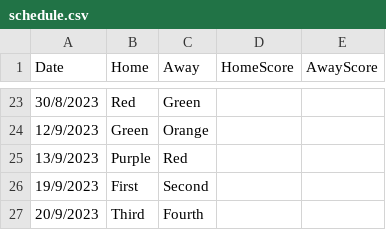
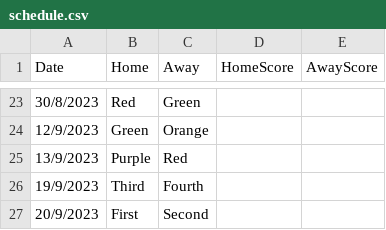
Before and after one commit to goddard-soccer/goddard-soccer.github.io, a CSV file: _data/schedule.csv, drawn as a sheet; only a part is shown, gaps mark what is left out.

Commit message:
updates

```diff
--- a/_data/schedule.csv
+++ b/_data/schedule.csv
@@ -25,3 +25,3 @@ Date,Home,Away,HomeScore,AwayScore
 13/9/2023,Purple,Red
-19/9/2023,First,Second
-20/9/2023,Third,Fourth
+19/9/2023,Third,Fourth
+20/9/2023,First,Second
```
